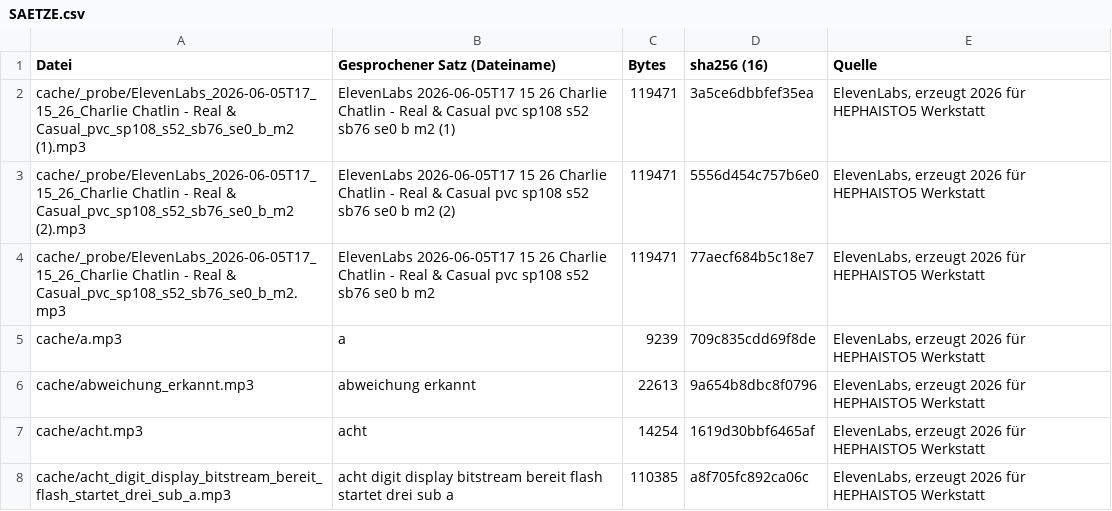
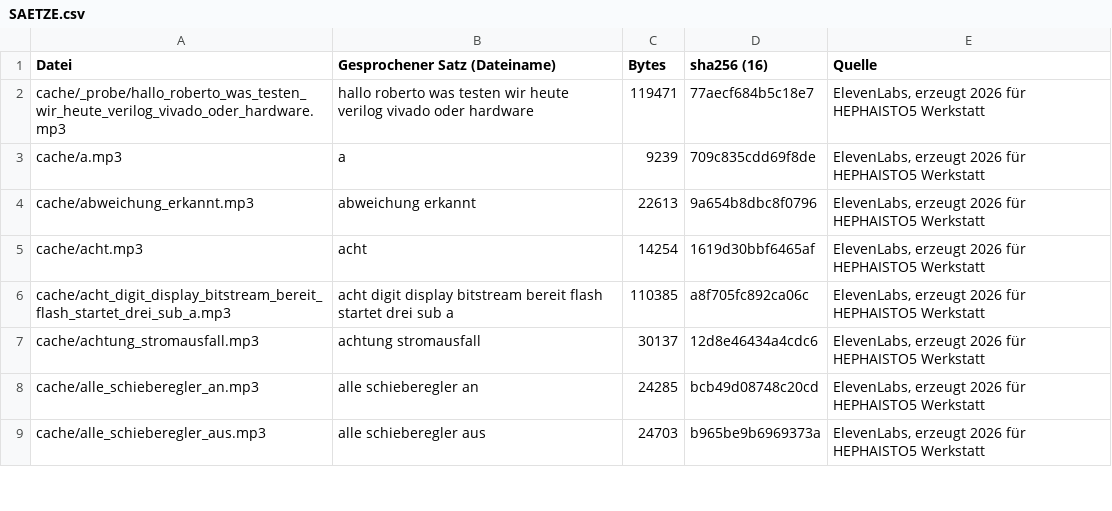
Before and after one commit to Adrian-Structure/FPGA-Claude-Landingpage-Hub, a CSV file: app-assets/voices/SAETZE.csv, drawn as a sheet; only a part is shown; the shorter side is filled out with more unchanged rows.

```diff
--- a/app-assets/voices/SAETZE.csv
+++ b/app-assets/voices/SAETZE.csv
@@ -1,5 +1,3 @@
 Datei,Gesprochener Satz (Dateiname),Bytes,sha256 (16),Quelle
-cache/_probe/ElevenLabs_2026-06-05T17_15_26_Charlie Chatlin - Real & Casual_pvc_sp108_s52_sb76_se0_b_m2 (1).mp3,ElevenLabs 2026-06-05T17 15 26 Charlie Chatlin - Real & Casual pvc sp108 s52 sb76 se0 b m2 (1),119471,3a5ce6dbbfef35ea,"ElevenLabs, erzeugt 2026 für HEPHAISTO5 Werkstatt"
-cache/_probe/ElevenLabs_2026-06-05T17_15_26_Charlie Chatlin - Real & Casual_pvc_sp108_s52_sb76_se0_b_m2 (2).mp3,ElevenLabs 2026-06-05T17 15 26 Charlie Chatlin - Real & Casual pvc sp108 s52 sb76 se0 b m2 (2),119471,5556d454c757b6e0,"ElevenLabs, erzeugt 2026 für HEPHAISTO5 Werkstatt"
-cache/_probe/ElevenLabs_2026-06-05T17_15_26_Charlie Chatlin - Real & Casual_pvc_sp108_s52_sb76_se0_b_m2.mp3,ElevenLabs 2026-06-05T17 15 26 Charlie Chatlin - Real & Casual pvc sp108 s52 sb76 se0 b m2,119471,77aecf684b5c18e7,"ElevenLabs, erzeugt 2026 für HEPHAISTO5 Werkstatt"
+cache/_probe/hallo_roberto_was_testen_wir_heute_verilog_vivado_oder_hardware.mp3,hallo roberto was testen wir heute verilog vivado oder hardware,119471,77aecf684b5c18e7,"ElevenLabs, erzeugt 2026 für HEPHAISTO5 Werkstatt"
 cache/a.mp3,a,9239,709c835cdd69f8de,"ElevenLabs, erzeugt 2026 für HEPHAISTO5 Werkstatt"
```
Also changed, not shown: 5 other files.
